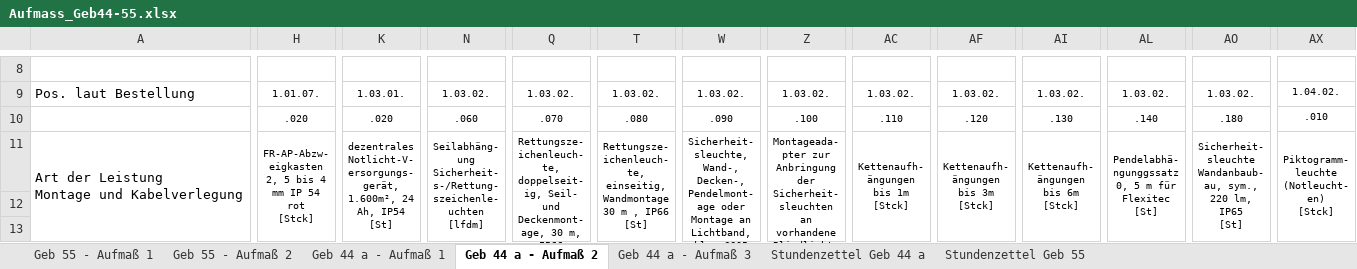
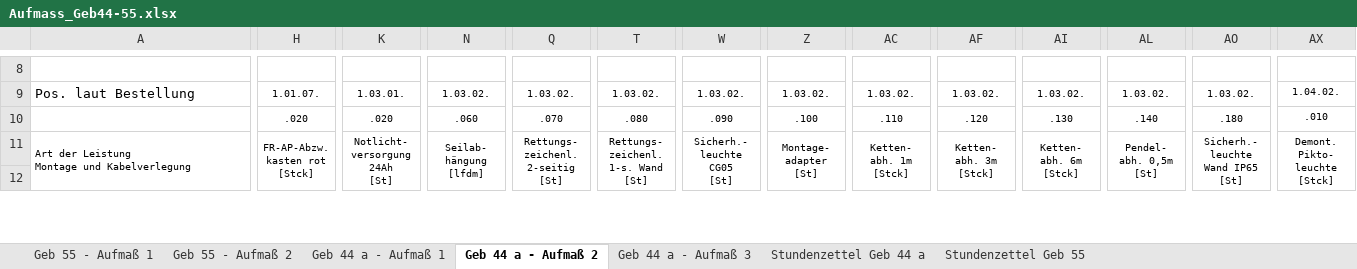
Before and after one commit to infopostpm-oss/https-github.com-bleave-trade-guardian-overlay, an Excel workbook: aufmass/Aufmass_Geb44-55.xlsx, sheet Geb 44 a - Aufmaß 2, drawn as a sheet; only a part is shown, gaps mark what is left out; values as stored, in another font and other column widths than the file's, no borders; charts and pictures not drawn; removed rows and columns are numbered as before the commit, all else as after; rows hold the shown columns only; ↵ is a line break in a cell; the diff covers the shown part only; the diff names each change by its address in the sheet, - before the commit and + after, or states it on an @@ line.

```diff
--- a/aufmass/Aufmass_Geb44-55.xlsx (sheet Geb 44 a - Aufmaß 2)
+++ b/aufmass/Aufmass_Geb44-55.xlsx (sheet Geb 44 a - Aufmaß 2)
@@ A11 text size: smaller @@
-A11:G14 merged
+A11:G14 merged
-H11: FR-AP-Abzw- ↵ eigkasten ↵ 2, 5 bis 4 ↵ mm IP 54 ↵ rot ↵ [Stck]
+H11: FR-AP-Abzw. ↵ kasten rot ↵ [Stck]
-H11:J14 merged
+H11:J14 merged
-K11: dezentrales ↵ Notlicht-V- ↵ ersorgungs- ↵ gerät, ↵ 1.600m², 24 ↵ Ah, IP54 ↵ [St]
+K11: Notlicht- ↵ versorgung ↵ 24Ah ↵ [St]
-K11:M14 merged
+K11:M14 merged
-N11: Seilabhäng- ↵ ung ↵ Sicherheit- ↵ s-/Rettung- ↵ szeichenle- ↵ uchten ↵ [lfdm]
+N11: Seilab- ↵ hängung ↵ [lfdm]
-N11:P14 merged
+N11:P14 merged
-Q11: Rettungsze- ↵ ichenleuch- ↵ te, ↵ doppelseit- ↵ ig, Seil- ↵ und ↵ Deckenmont- ↵ age, 30 m, ↵ IP66 ↵ [St]
+Q11: Rettungs- ↵ zeichenl. ↵ 2-seitig ↵ [St]
-Q11:S14 merged
+Q11:S14 merged
-T11: Rettungsze- ↵ ichenleuch- ↵ te, ↵ einseitig, ↵ Wandmontage ↵ 30 m , IP66 ↵ [St]
+T11: Rettungs- ↵ zeichenl. ↵ 1-s. Wand ↵ [St]
-T11:V14 merged
+T11:V14 merged
-W11: Sicherheit- ↵ sleuchte, ↵ Wand-, ↵ Decken-, ↵ Pendelmont- ↵ age oder ↵ Montage an ↵ Lichtband, ↵ kle..CG05 ↵ [St]
+W11: Sicherh.- ↵ leuchte ↵ CG05 ↵ [St]
-W11:Y14 merged
+W11:Y14 merged
-Z11: Montageada- ↵ pter zur ↵ Anbringung ↵ der ↵ Sicherheit- ↵ sleuchten ↵ an ↵ vorhandene ↵ Blindlicht- ↵ mo.. ↵ [St]
+Z11: Montage- ↵ adapter ↵ [St]
-Z11:AB14 merged
+Z11:AB14 merged
-AC11: Kettenaufh- ↵ ängungen ↵ bis 1m ↵ [Stck]
+AC11: Ketten- ↵ abh. 1m ↵ [Stck]
-AC11:AE14 merged
+AC11:AE14 merged
-AF11: Kettenaufh- ↵ ängungen ↵ bis 3m ↵ [Stck]
+AF11: Ketten- ↵ abh. 3m ↵ [Stck]
-AF11:AH14 merged
+AF11:AH14 merged
-AI11: Kettenaufh- ↵ ängungen ↵ bis 6m ↵ [Stck]
+AI11: Ketten- ↵ abh. 6m ↵ [Stck]
-AI11:AK14 merged
+AI11:AK14 merged
-AL11: Pendelabhä- ↵ ngunggssatz ↵ 0, 5 m für ↵ Flexitec ↵ [St]
+AL11: Pendel- ↵ abh. 0,5m ↵ [St]
-AL11:AN14 merged
+AL11:AN14 merged
-AO11: Sicherheit- ↵ sleuchte ↵ Wandanbaub- ↵ au, sym., ↵ 220 lm, ↵ IP65 ↵ [St]
+AO11: Sicherh.- ↵ leuchte ↵ Wand IP65 ↵ [St]
-AO11:AQ14 merged
+AO11:AQ14 merged
-AX11: Piktogramm- ↵ leuchte ↵ (Notleucht- ↵ en) ↵ [Stck]
+AX11: Demont. ↵ Pikto- ↵ leuchte ↵ [Stck]
-AX11:AX14 merged
+AX11:AX14 merged
-row 12: (empty)
```
Also changed, not shown: 2 edited cells and merged cells elsewhere in this sheet, sheet Geb 55 - Aufmaß 1, sheet Geb 44 a - Aufmaß 1, sheet Geb 55 - Aufmaß 2, sheet Geb 44 a - Aufmaß 3, 1 other file.
